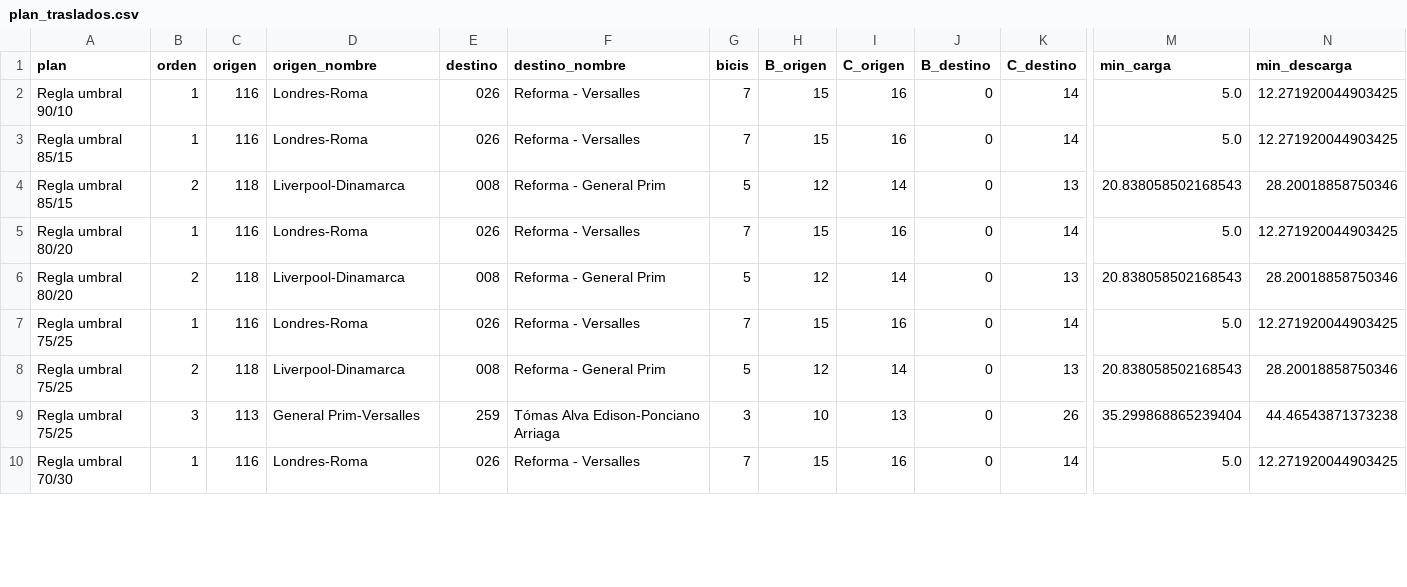
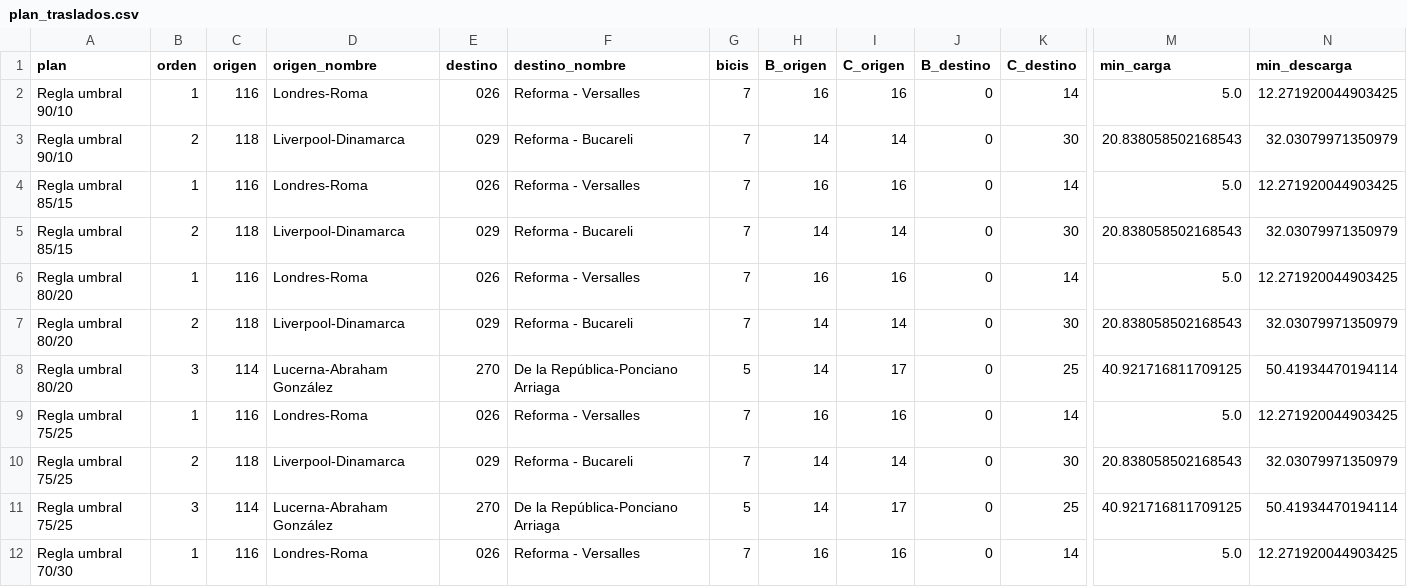
Before and after one commit to ignaburger68-hub/ecobici-gemelo, a CSV file: gemelo_vivo/ultimo/plan_traslados.csv, drawn as a sheet; only a part is shown, gaps mark what is left out; removed rows and columns are numbered as before the commit, all else as after; rows hold the shown columns only; the diff covers the shown part only; the diff names each change by its address in the sheet, - before the commit and + after, or states it on an @@ line.

```diff
--- a/gemelo_vivo/ultimo/plan_traslados.csv
+++ b/gemelo_vivo/ultimo/plan_traslados.csv
-H2 (B_origen): 15
+H2 (B_origen): 16
+row 3: Regla umbral 90/10 | 2 | 118 | Liverpool-Dinamarca | 029 | Reforma - Bucareli | 7 | 14 | 14 | 0 | 30 | 20.838058502168543 | 32.03079971350979
-H4 (B_origen): 15
+H4 (B_origen): 16
-E5 (destino): 008
+E5 (destino): 029
-F5 (destino_nombre): Reforma - General Prim
+F5 (destino_nombre): Reforma - Bucareli
-G5 (bicis): 5
+G5 (bicis): 7
-H5 (B_origen): 12
+H5 (B_origen): 14
-K5 (C_destino): 13
+K5 (C_destino): 30
-N5 (min_descarga): 28.20018858750346
+N5 (min_descarga): 32.03079971350979
-H6 (B_origen): 15
+H6 (B_origen): 16
-E7 (destino): 008
+E7 (destino): 029
-F7 (destino_nombre): Reforma - General Prim
+F7 (destino_nombre): Reforma - Bucareli
-G7 (bicis): 5
+G7 (bicis): 7
-H7 (B_origen): 12
+H7 (B_origen): 14
-K7 (C_destino): 13
+K7 (C_destino): 30
-N7 (min_descarga): 28.20018858750346
+N7 (min_descarga): 32.03079971350979
+row 8: Regla umbral 80/20 | 3 | 114 | Lucerna-Abraham González | 270 | De la República-Ponciano Arriaga | 5 | 14 | 17 | 0 | 25 | 40.921716811709125 | 50.41934470194114
-H9 (B_origen): 15
+H9 (B_origen): 16
-E10 (destino): 008
+E10 (destino): 029
-F10 (destino_nombre): Reforma - General Prim
+F10 (destino_nombre): Reforma - Bucareli
-G10 (bicis): 5
+G10 (bicis): 7
-H10 (B_origen): 12
+H10 (B_origen): 14
-K10 (C_destino): 13
+K10 (C_destino): 30
-N10 (min_descarga): 28.20018858750346
+N10 (min_descarga): 32.03079971350979
-row 9: Regla umbral 75/25 | 3 | 113 | General Prim-Versalles | 259 | Tómas Alva Edison-Ponciano Arriaga | 3 | 10 | 13 | 0 | 26 | 35.299868865239404 | 44.46543871373238
+row 11: Regla umbral 75/25 | 3 | 114 | Lucerna-Abraham González | 270 | De la República-Ponciano Arriaga | 5 | 14 | 17 | 0 | 25 | 40.921716811709125 | 50.41934470194114
-H12 (B_origen): 15
+H12 (B_origen): 16
```
Also changed, not shown: 3 added rows, 3 removed rows and 13 edited cells elsewhere in this file, gemelo_vivo/evaluaciones.csv, gemelo_vivo/pronosticos.csv, 11 other files.
